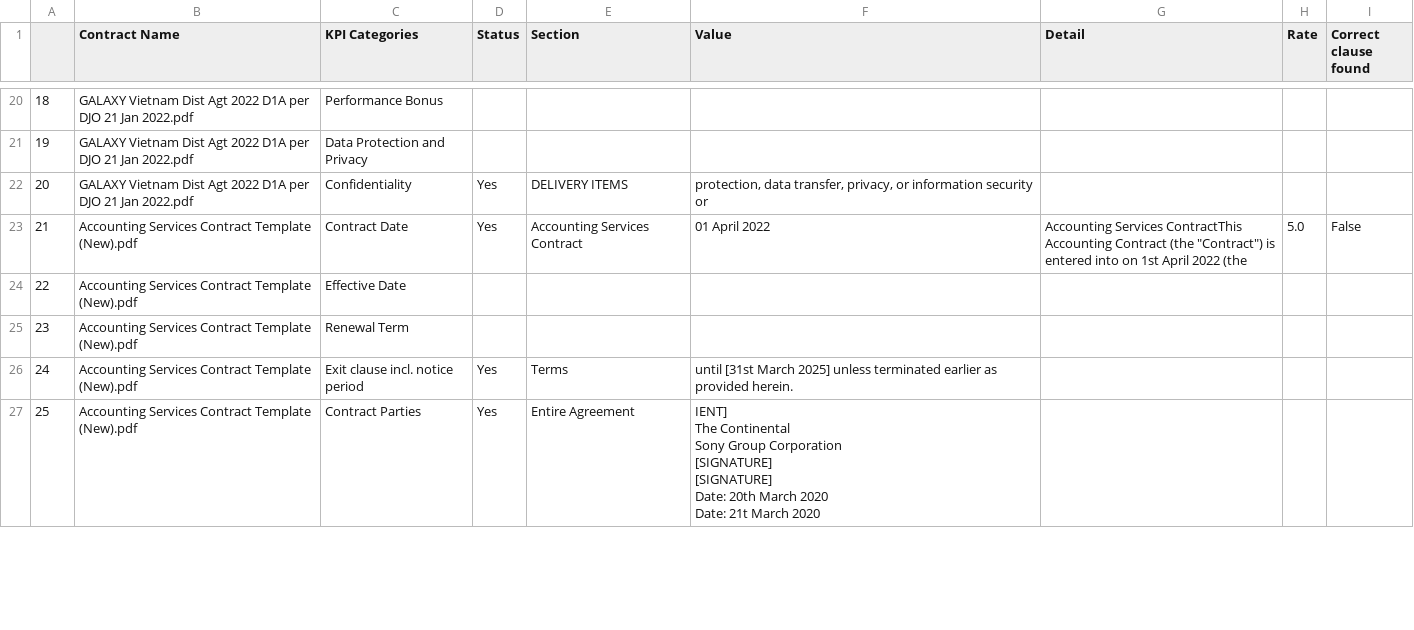
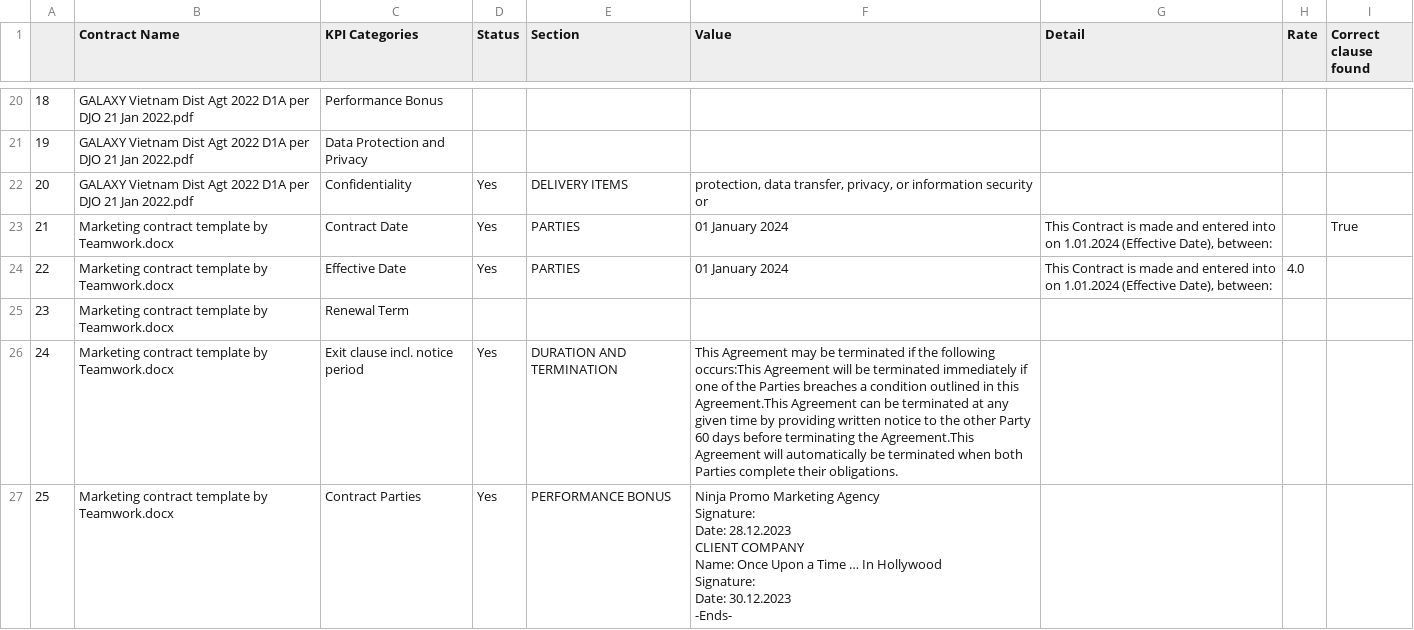
Before and after one commit to trannam710/codeShareRepo, a CSV file: data/contractKPI.csv, drawn as a sheet; only a part is shown, gaps mark what is left out; ↵ is a line break in a cell; the diff covers the shown part only; the diff names each change by its address in the sheet, - before the commit and + after, or states it on an @@ line.

Commit message:
update

```diff
--- a/data/contractKPI.csv
+++ b/data/contractKPI.csv
-B23:B27 (Contract Name): Accounting Services Contract Template (New).pdf
+B23:B27 (Contract Name): Marketing contract template by Teamwork.docx
-E23 (Section): Accounting Services Contract
+E23 (Section): PARTIES
-F23 (Value): 01 April 2022
+F23 (Value): 01 January 2024
-G23 (Detail): Accounting Services ContractThis Accounting Contract (the "Contract") is entered into on 1st April 2022 (the
+G23 (Detail): This Contract is made and entered into on 1.01.2024 (Effective Date), between:
-H23 (Rate): 5.0
+H23 (Rate): (empty)
-I23 (Correct clause found): False
+I23 (Correct clause found): True
-D24 (Status): (empty)
+D24 (Status): Yes
-E24 (Section): (empty)
+E24 (Section): PARTIES
-F24 (Value): (empty)
+F24 (Value): 01 January 2024
-G24 (Detail): (empty)
+G24 (Detail): This Contract is made and entered into on 1.01.2024 (Effective Date), between:
-H24 (Rate): (empty)
+H24 (Rate): 4.0
-E26 (Section): Terms
+E26 (Section): DURATION AND TERMINATION
-F26 (Value): until [31st March 2025] unless terminated earlier as provided herein.
+F26 (Value): This Agreement may be terminated if the following occurs:This Agreement will be terminated immediately if one of the Parties breaches a condition outlined in this Agreement.This Agreement can be terminated at any given time by providing written notice to the other Party 60 days before terminating the Agreement.This Agreement will automatically be terminated when both Parties complete their obligations.
-E27 (Section): Entire Agreement
+E27 (Section): PERFORMANCE BONUS
-F27 (Value): IENT] ↵ The Continental ↵ Sony Group Corporation ↵ [SIGNATURE] ↵ [SIGNATURE] ↵ Date: 20th March 2020 ↵ Date: 21t March 2020
+F27 (Value): Ninja Promo Marketing Agency ↵ Signature: ↵ Date: 28.12.2023 ↵ CLIENT COMPANY ↵ Name: Once Upon a Time … In Hollywood ↵ Signature: ↵ Date: 30.12.2023 ↵ -Ends-
```
Also changed, not shown: 110 edited cells elsewhere in this file.
